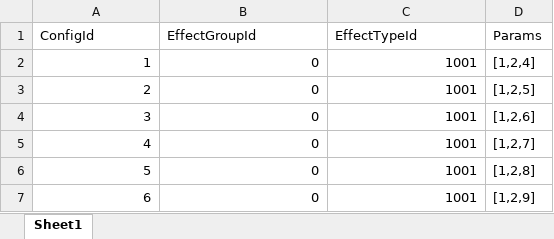
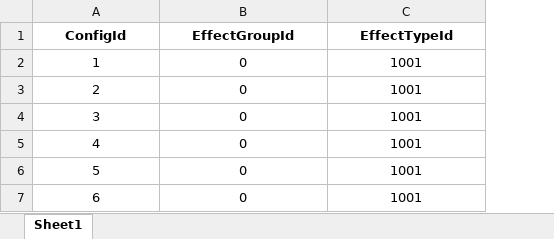
Before and after one commit to liuxyu9th/mylockedstep, an Excel workbook: Design/Configs/Effect.xlsx, sheet Sheet1, drawn as a sheet; values as stored, in another font and other column widths than the file's, no borders; the diff names each change by its address in the sheet, - before the commit and + after, or states it on an @@ line.

```diff
--- a/Design/Configs/Effect.xlsx (sheet Sheet1)
+++ b/Design/Configs/Effect.xlsx (sheet Sheet1)
-column D (Params), rows 2-7: [1,2,4] | [1,2,5] | [1,2,6] | [1,2,7] | [1,2,8] | [1,2,9]
@@ A1:C1 bold: off → on, alignment: left → center @@
-A2:C7 alignment: right
+A2:C7 alignment: center
```
Also changed, not shown: Design/Configs/MapElements.xlsx, Design/Configs/ResourceId.xlsx, 31 other files.
